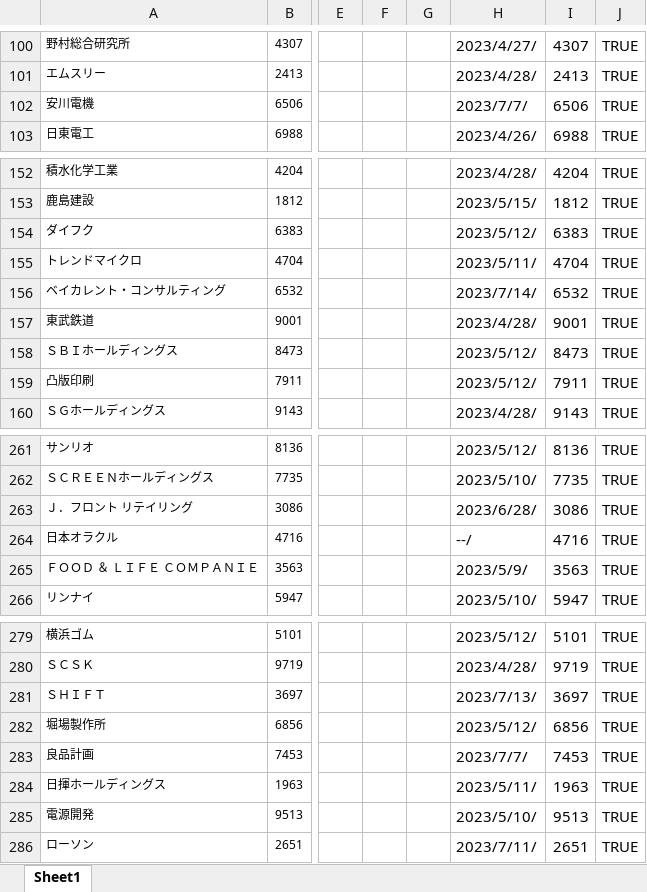
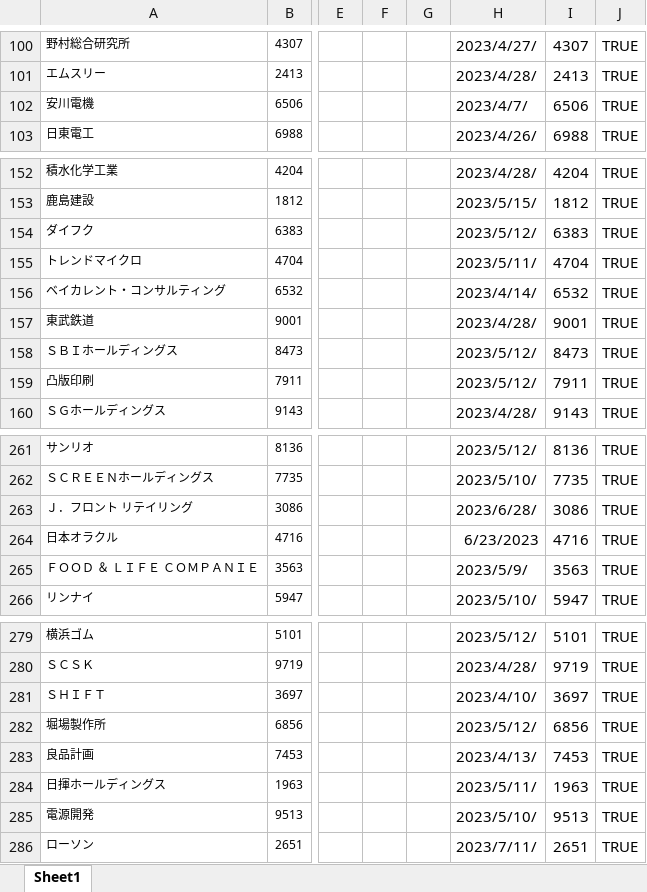
Before and after one commit to KanataAmane/stock_price, an Excel workbook: ゼミ_データ収集.xlsx, sheet Sheet1, drawn as a sheet; only a part is shown, gaps mark what is left out; values as stored, in another font and other column widths than the file's, no borders; table styles not drawn; the diff names each change by its address in the sheet, - before the commit and + after, or states it on an @@ line.

```diff
--- a/ゼミ_データ収集.xlsx (sheet Sheet1)
+++ b/ゼミ_データ収集.xlsx (sheet Sheet1)
-H102: 2023/7/7/
+H102: 2023/4/7/
-H156: 2023/7/14/
+H156: 2023/4/14/
-H264: --/
+H264: 6/23/2023
-H281: 2023/7/13/
+H281: 2023/4/10/
-H283: 2023/7/7/
+H283: 2023/4/13/
```
Also changed, not shown: 10 other files.
